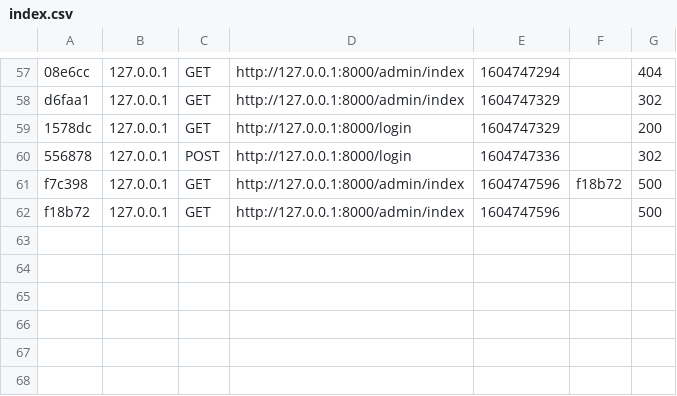
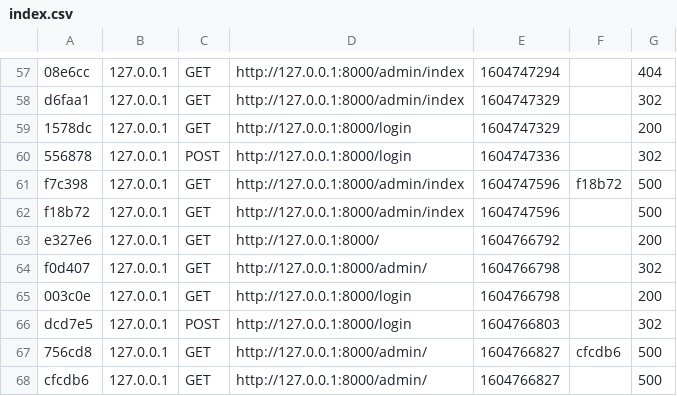
Before and after one commit to AdrienAllou/MagasinProduit, a CSV file: var/cache/dev/profiler/index.csv, drawn as a sheet; only a part is shown, gaps mark what is left out.

```diff
--- a/var/cache/dev/profiler/index.csv
+++ b/var/cache/dev/profiler/index.csv
@@ -62 +62,7 @@ f7c398,127.0.0.1,GET,http://127.0.0.1:8000/admin/index,1604747596,f18b72,500
 f18b72,127.0.0.1,GET,http://127.0.0.1:8000/admin/index,1604747596,,500
+e327e6,127.0.0.1,GET,http://127.0.0.1:8000/,1604766792,,200
+f0d407,127.0.0.1,GET,http://127.0.0.1:8000/admin/,1604766798,,302
+003c0e,127.0.0.1,GET,http://127.0.0.1:8000/login,1604766798,,200
+dcd7e5,127.0.0.1,POST,http://127.0.0.1:8000/login,1604766803,,302
+756cd8,127.0.0.1,GET,http://127.0.0.1:8000/admin/,1604766827,cfcdb6,500
+cfcdb6,127.0.0.1,GET,http://127.0.0.1:8000/admin/,1604766827,,500
```
Also changed, not shown: 8 other files.
